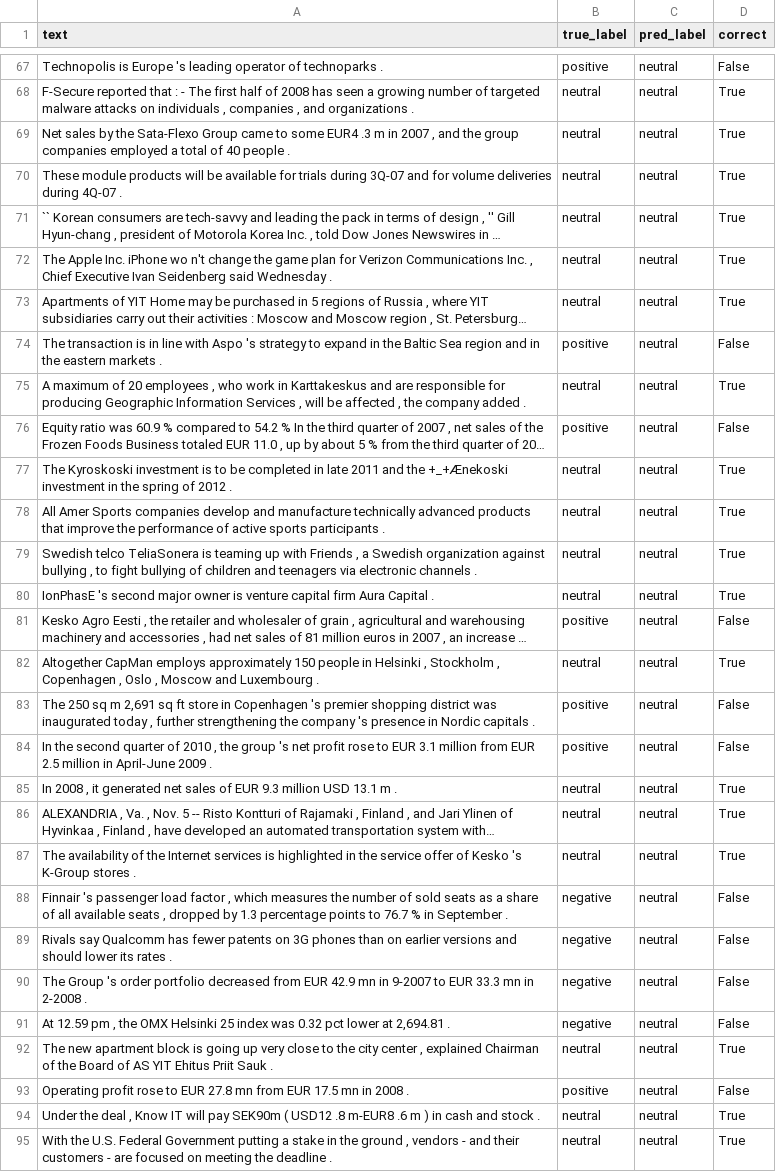
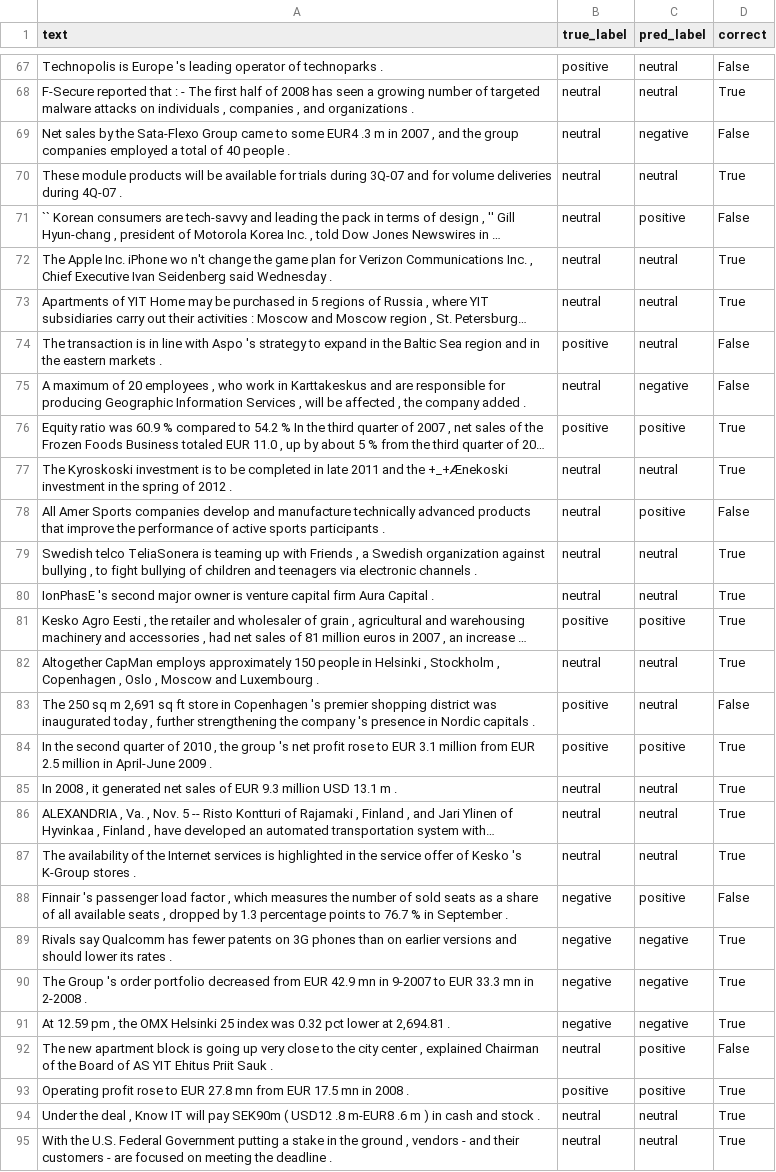
Before and after one commit to MrMister1218/CDS525-SentimentAnalysis, a CSV file: results/baseline_loss_crossentropy_lr_0p001_bs_32/prediction_comparison.csv, drawn as a sheet; only a part is shown, gaps mark what is left out; long unchanged cells end in …; the diff covers the shown part only; the diff names each change by its address in the sheet, - before the commit and + after, or states it on an @@ line.

```diff
--- a/results/baseline_loss_crossentropy_lr_0p001_bs_32/prediction_comparison.csv
+++ b/results/baseline_loss_crossentropy_lr_0p001_bs_32/prediction_comparison.csv
-C69 (pred_label): neutral
+C69 (pred_label): negative
-D69 (correct): True
+D69 (correct): False
-C71 (pred_label): neutral
+C71 (pred_label): positive
-D71 (correct): True
+D71 (correct): False
-C75 (pred_label): neutral
+C75 (pred_label): negative
-D75 (correct): True
+D75 (correct): False
-C76 (pred_label): neutral
+C76 (pred_label): positive
-D76 (correct): False
+D76 (correct): True
-C78 (pred_label): neutral
+C78 (pred_label): positive
-D78 (correct): True
+D78 (correct): False
-C81 (pred_label): neutral
+C81 (pred_label): positive
-D81 (correct): False
+D81 (correct): True
-C84 (pred_label): neutral
+C84 (pred_label): positive
-D84 (correct): False
+D84 (correct): True
-C88 (pred_label): neutral
+C88 (pred_label): positive
-C89:C91 (pred_label): neutral
+C89:C91 (pred_label): negative
-D89:D91 (correct): False
+D89:D91 (correct): True
-C92:C93 (pred_label): neutral
+C92:C93 (pred_label): positive
-D92 (correct): True
+D92 (correct): False
-D93 (correct): False
+D93 (correct): True
```
Also changed, not shown: 40 edited cells elsewhere in this file, results/baseline_loss_crossentropy_lr_0p01_bs_32/prediction_comparison.csv, results/baseline_loss_crossentropy_lr_0p01_bs_32/training_metrics.csv, 11 other files.
